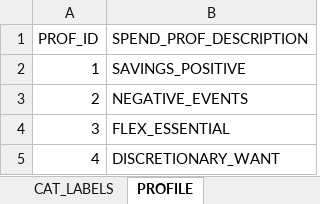
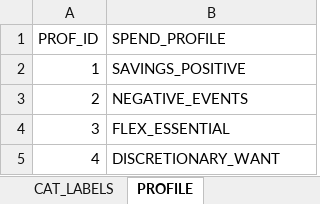
Before and after one commit to aforti1/clarity-cash, an Excel workbook: backend/data/category_scoring_config.xlsx, sheet PROFILE, drawn as a sheet; values as stored, in another font and other column widths than the file's, no borders; the diff names each change by its address in the sheet, - before the commit and + after, or states it on an @@ line.

```diff
--- a/backend/data/category_scoring_config.xlsx (sheet PROFILE)
+++ b/backend/data/category_scoring_config.xlsx (sheet PROFILE)
-B1: SPEND_PROF_DESCRIPTION
+B1: SPEND_PROFILE
```
Also changed, not shown: sheet CAT_LABELS, sheet SPEND_PROF_CATEGORY, sheet CONTEXT_CATEGORY, sheet CONTEXT, 2 other files.
